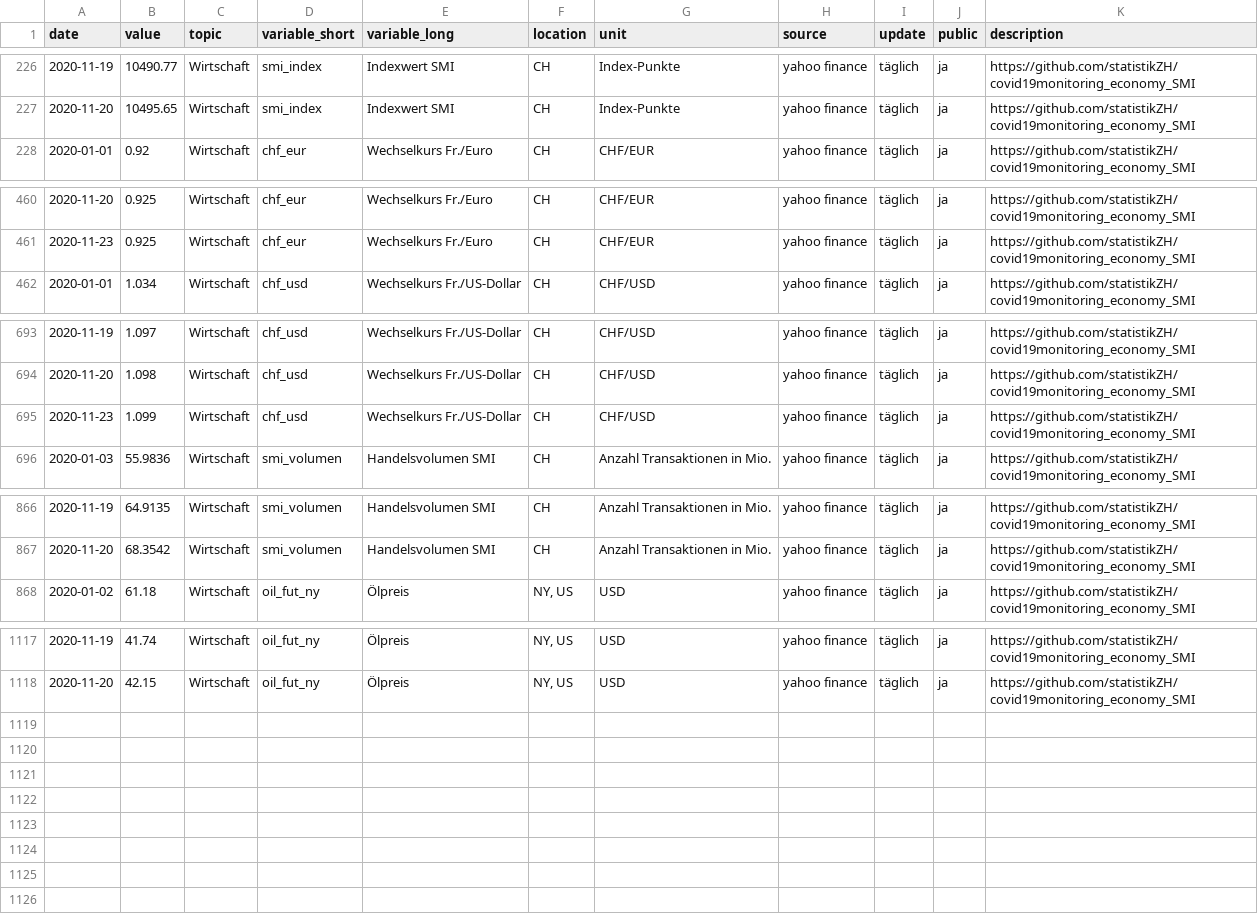
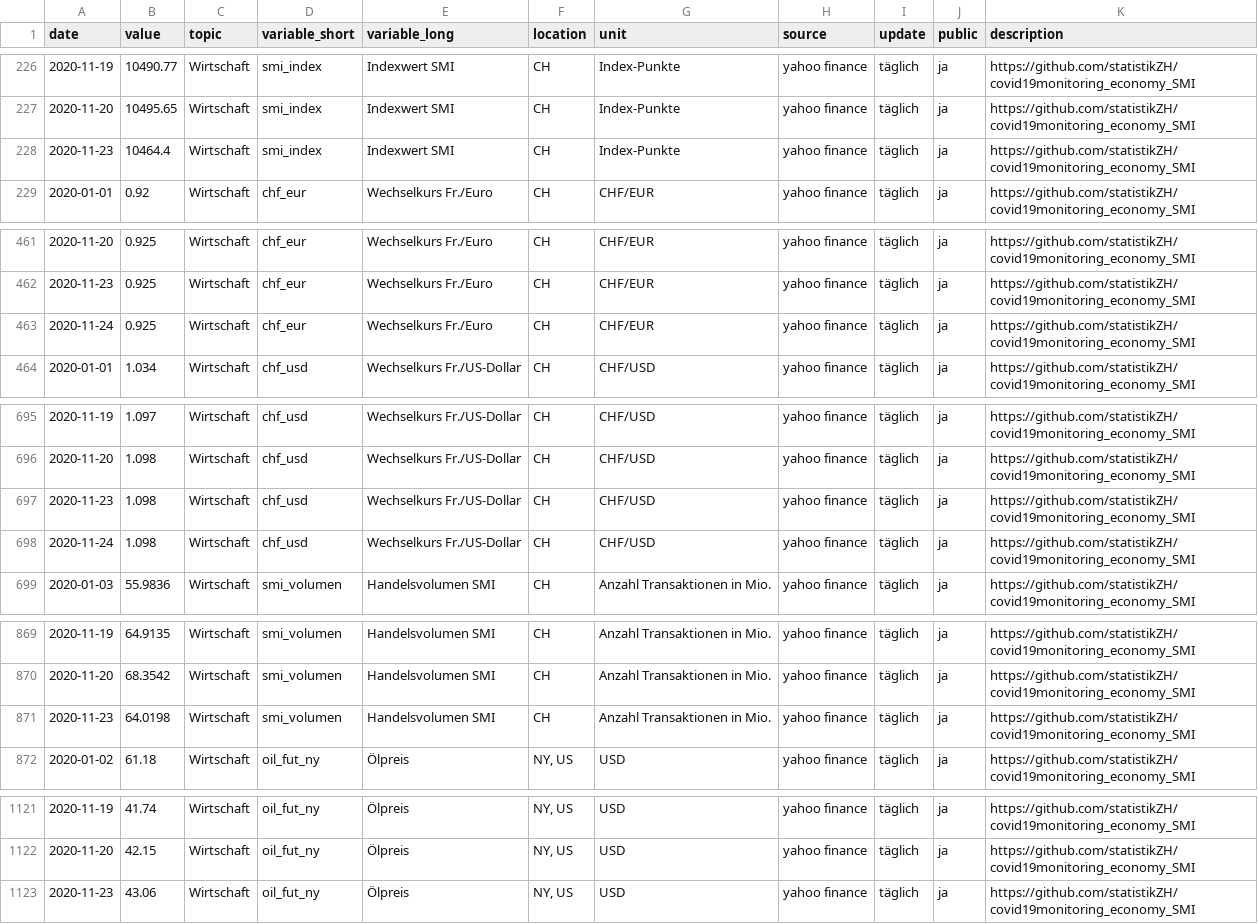
Before and after one commit to statistikZH/covid19monitoring_economy_SMI, a CSV file: Economy_SMI.csv, drawn as a sheet; only a part is shown, gaps mark what is left out.

Commit message:
24.11.

```diff
--- a/Economy_SMI.csv
+++ b/Economy_SMI.csv
@@ -227,2 +227,3 @@
 2020-11-20,10495.65,"Wirtschaft","smi_index","Indexwert SMI","CH","Index-Punkte","yahoo finance","täglich","ja","https://github.com/statistikZH/covid19monitoring_economy_SMI"
+2020-11-23,10464.4,"Wirtschaft","smi_index","Indexwert SMI","CH","Index-Punkte","yahoo finance","täglich","ja","https://github.com/statistikZH/covid19monitoring_economy_SMI"
 2020-01-01,0.92,"Wirtschaft","chf_eur","Wechselkurs Fr./Euro","CH","CHF/EUR","yahoo finance","täglich","ja","https://github.com/statistikZH/covid19monitoring_economy_SMI"
@@ -461,2 +462,3 @@
 2020-11-23,0.925,"Wirtschaft","chf_eur","Wechselkurs Fr./Euro","CH","CHF/EUR","yahoo finance","täglich","ja","https://github.com/statistikZH/covid19monitoring_economy_SMI"
+2020-11-24,0.925,"Wirtschaft","chf_eur","Wechselkurs Fr./Euro","CH","CHF/EUR","yahoo finance","täglich","ja","https://github.com/statistikZH/covid19monitoring_economy_SMI"
 2020-01-01,1.034,"Wirtschaft","chf_usd","Wechselkurs Fr./US-Dollar","CH","CHF/USD","yahoo finance","täglich","ja","https://github.com/statistikZH/covid19monitoring_economy_SMI"
@@ -694,3 +696,4 @@
 2020-11-20,1.098,"Wirtschaft","chf_usd","Wechselkurs Fr./US-Dollar","CH","CHF/USD","yahoo finance","täglich","ja","https://github.com/statistikZH/covid19monitoring_economy_SMI"
-2020-11-23,1.099,"Wirtschaft","chf_usd","Wechselkurs Fr./US-Dollar","CH","CHF/USD","yahoo finance","täglich","ja","https://github.com/statistikZH/covid19monitoring_economy_SMI"
+2020-11-23,1.098,"Wirtschaft","chf_usd","Wechselkurs Fr./US-Dollar","CH","CHF/USD","yahoo finance","täglich","ja","https://github.com/statistikZH/covid19monitoring_economy_SMI"
+2020-11-24,1.098,"Wirtschaft","chf_usd","Wechselkurs Fr./US-Dollar","CH","CHF/USD","yahoo finance","täglich","ja","https://github.com/statistikZH/covid19monitoring_economy_SMI"
 2020-01-03,55.9836,"Wirtschaft","smi_volumen","Handelsvolumen SMI","CH","Anzahl Transaktionen in Mio.","yahoo finance","täglich","ja","https://github.com/statistikZH/covid19monitoring_economy_SMI"
@@ -867,2 +870,3 @@
 2020-11-20,68.3542,"Wirtschaft","smi_volumen","Handelsvolumen SMI","CH","Anzahl Transaktionen in Mio.","yahoo finance","täglich","ja","https://github.com/statistikZH/covid19monitoring_economy_SMI"
+2020-11-23,64.0198,"Wirtschaft","smi_volumen","Handelsvolumen SMI","CH","Anzahl Transaktionen in Mio.","yahoo finance","täglich","ja","https://github.com/statistikZH/covid19monitoring_economy_SMI"
 2020-01-02,61.18,"Wirtschaft","oil_fut_ny","Ölpreis","NY, US","USD","yahoo finance","täglich","ja","https://github.com/statistikZH/covid19monitoring_economy_SMI"
@@ -1118 +1122,2 @@
 2020-11-20,42.15,"Wirtschaft","oil_fut_ny","Ölpreis","NY, US","USD","yahoo finance","täglich","ja","https://github.com/statistikZH/covid19monitoring_economy_SMI"
+2020-11-23,43.06,"Wirtschaft","oil_fut_ny","Ölpreis","NY, US","USD","yahoo finance","täglich","ja","https://github.com/statistikZH/covid19monitoring_economy_SMI"
```
